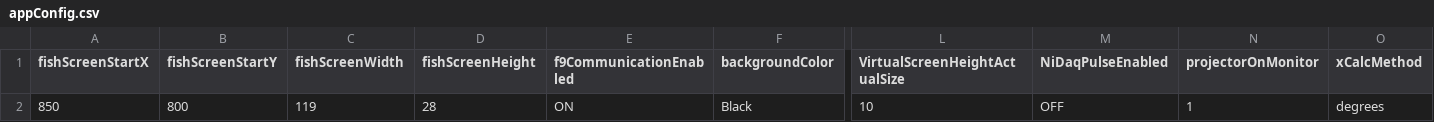
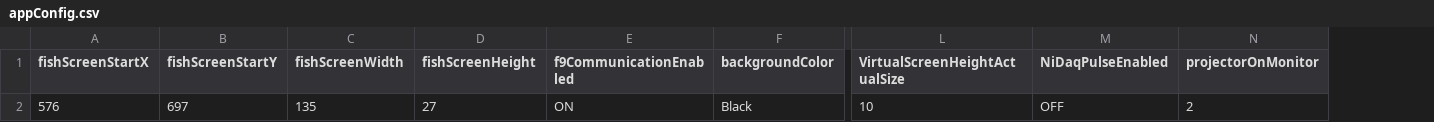
Before and after one commit to shacoof/StimulusGenerator, a CSV file: appConfig.csv, drawn as a sheet; only a part is shown, gaps mark what is left out; the diff names each change by its address in the sheet, - before the commit and + after, or states it on an @@ line.

Commit message:
degrees support

```diff
--- a/appConfig.csv
+++ b/appConfig.csv
-column O (xCalcMethod), row 2: degrees
-A2 (fishScreenStartX): 850
+A2 (fishScreenStartX): 576
-B2 (fishScreenStartY): 800
+B2 (fishScreenStartY): 697
-C2 (fishScreenWidth): 119
+C2 (fishScreenWidth): 135
-D2 (fishScreenHeight): 28
+D2 (fishScreenHeight): 27
-N2 (projectorOnMonitor): 1
+N2 (projectorOnMonitor): 2
```
Also changed, not shown: 4 other files.
